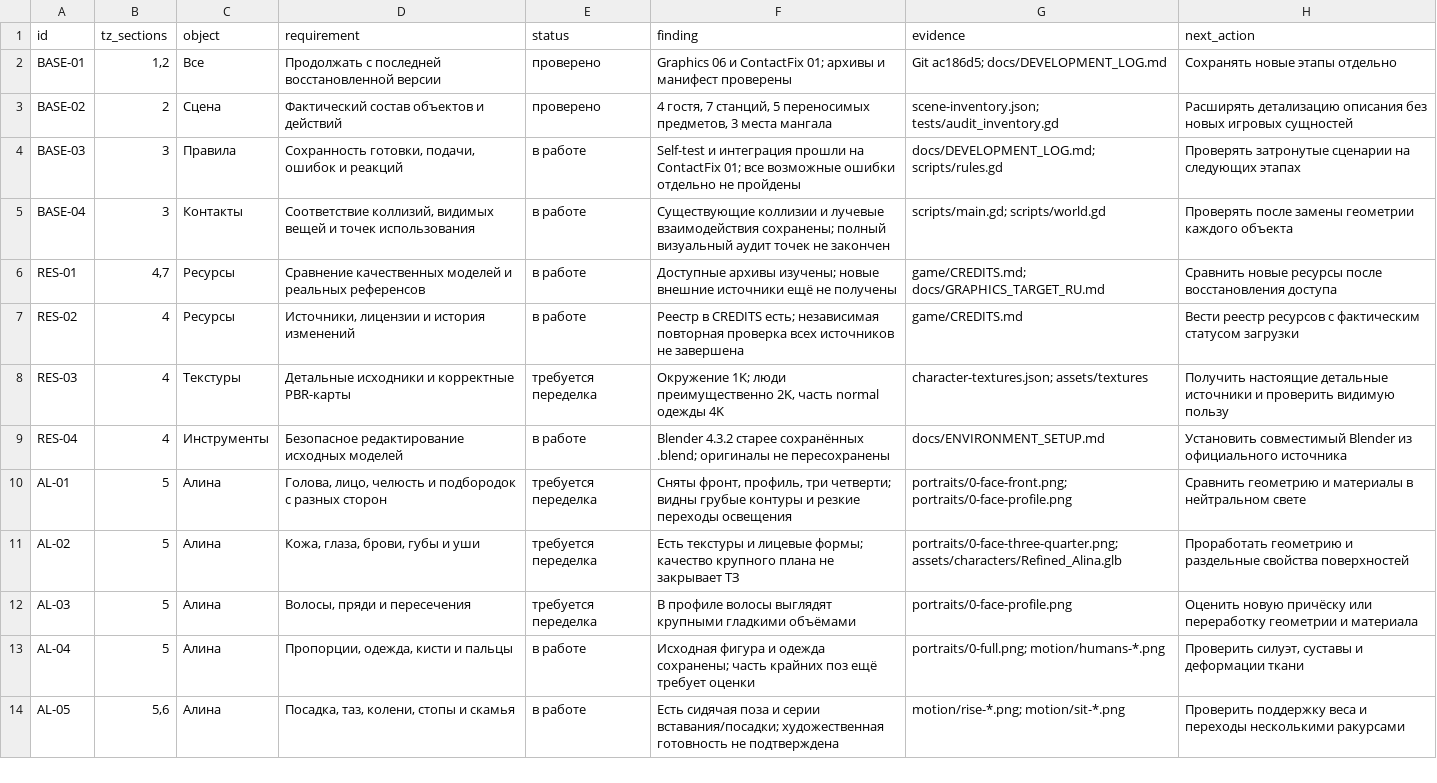
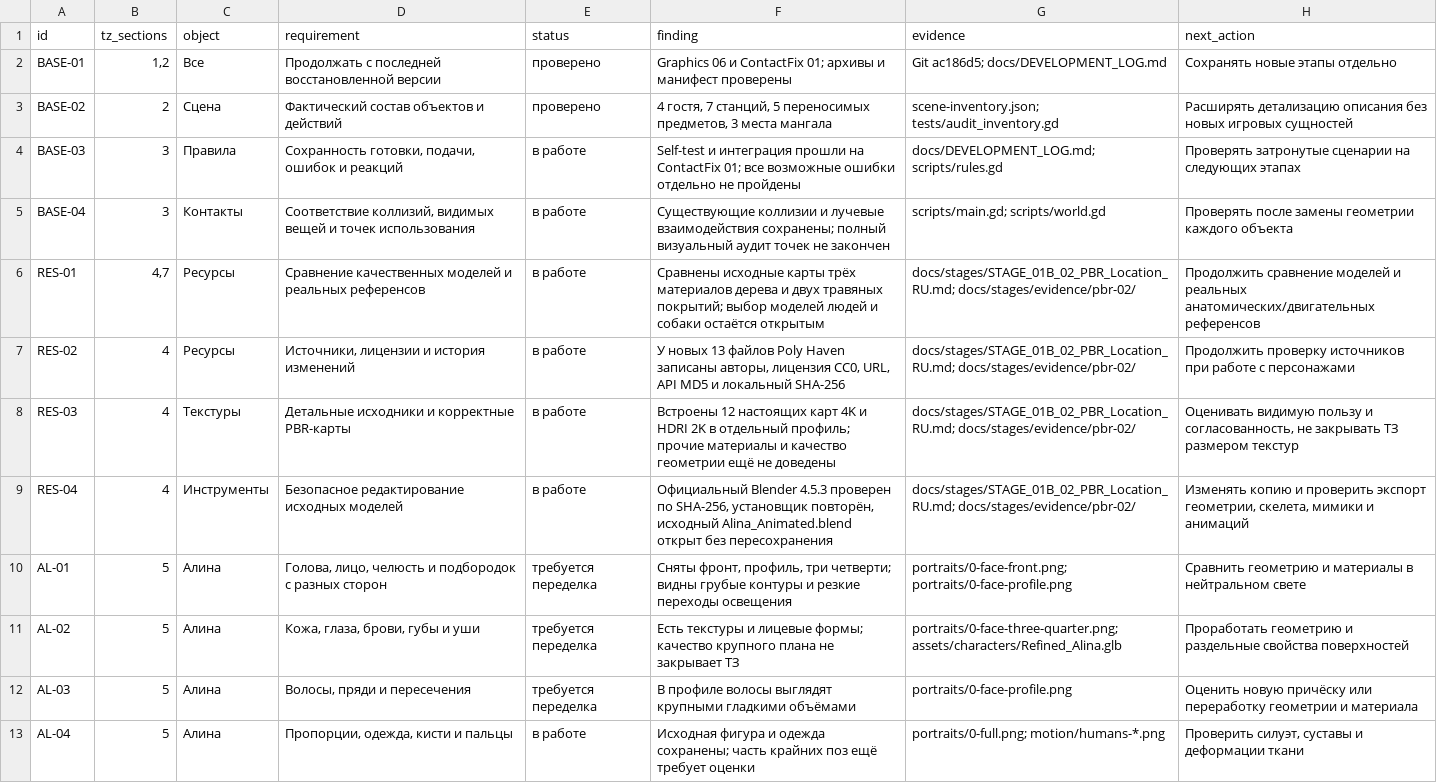
Before and after one commit to paratosss/Game-AI-, a CSV file: docs/stages/REQUIREMENTS_REGISTER.csv, drawn as a sheet; only a part is shown; the shorter side is filled out with more unchanged rows; the diff covers the shown part only.

Commit message:
Record verified PBR study, native 1440p captures and reusable setup

```diff
--- a/docs/stages/REQUIREMENTS_REGISTER.csv
+++ b/docs/stages/REQUIREMENTS_REGISTER.csv
@@ -5,6 +5,6 @@ BASE-03,3,Правила,"Сохранность готовки, подачи,
 BASE-04,3,Контакты,"Соответствие коллизий, видимых вещей и точек использования",в работе,Существующие коллизии и лучевые взаимодействия сохранены; полный визуальный аудит точек не закончен,scripts/main.gd; scripts/world.gd,Проверять после замены геометрии каждого объекта
-RES-01,"4,7",Ресурсы,Сравнение качественных моделей и реальных референсов,в работе,Доступные архивы изучены; новые внешние источники ещё не получены,game/CREDITS.md; docs/GRAPHICS_TARGET_RU.md,Сравнить новые ресурсы после восстановления доступа
-RES-02,4,Ресурсы,"Источники, лицензии и история изменений",в работе,Реестр в CREDITS есть; независимая повторная проверка всех источников не завершена,game/CREDITS.md,Вести реестр ресурсов с фактическим статусом загрузки
-RES-03,4,Текстуры,Детальные исходники и корректные PBR-карты,требуется переделка,"Окружение 1K; люди преимущественно 2K, часть normal одежды 4K",character-textures.json; assets/textures,Получить настоящие детальные источники и проверить видимую пользу
-RES-04,4,Инструменты,Безопасное редактирование исходных моделей,в работе,Blender 4.3.2 старее сохранённых .blend; оригиналы не пересохранены,docs/ENVIRONMENT_SETUP.md,Установить совместимый Blender из официального источника
+RES-01,"4,7",Ресурсы,Сравнение качественных моделей и реальных референсов,в работе,Сравнены исходные карты трёх материалов дерева и двух травяных покрытий; выбор моделей людей и собаки остаётся открытым,docs/stages/STAGE_01B_02_PBR_Location_RU.md; docs/stages/evidence/pbr-02/,Продолжить сравнение моделей и реальных анатомических/двигательных референсов
+RES-02,4,Ресурсы,"Источники, лицензии и история изменений",в работе,"У новых 13 файлов Poly Haven записаны авторы, лицензия CC0, URL, API MD5 и локальный SHA-256",docs/stages/STAGE_01B_02_PBR_Location_RU.md; docs/stages/evidence/pbr-02/,Продолжить проверку источников при работе с персонажами
+RES-03,4,Текстуры,Детальные исходники и корректные PBR-карты,в работе,Встроены 12 настоящих карт 4K и HDRI 2K в отдельный профиль; прочие материалы и качество геометрии ещё не доведены,docs/stages/STAGE_01B_02_PBR_Location_RU.md; docs/stages/evidence/pbr-02/,"Оценивать видимую пользу и согласованность, не закрывать ТЗ размером текстур"
+RES-04,4,Инструменты,Безопасное редактирование исходных моделей,в работе,"Официальный Blender 4.5.3 проверен по SHA-256, установщик повторён, исходный Alina_Animated.blend открыт без пересохранения",docs/stages/STAGE_01B_02_PBR_Location_RU.md; docs/stages/evidence/pbr-02/,"Изменять копию и проверить экспорт геометрии, скелета, мимики и анимаций"
 AL-01,5,Алина,"Голова, лицо, челюсть и подбородок с разных сторон",требуется переделка,"Сняты фронт, профиль, три четверти; видны грубые контуры и резкие переходы освещения",portraits/0-face-front.png; portraits/0-face-profile.png,Сравнить геометрию и материалы в нейтральном свете
```
Also changed, not shown: 27 edited cells elsewhere in this file, 36 other files.
